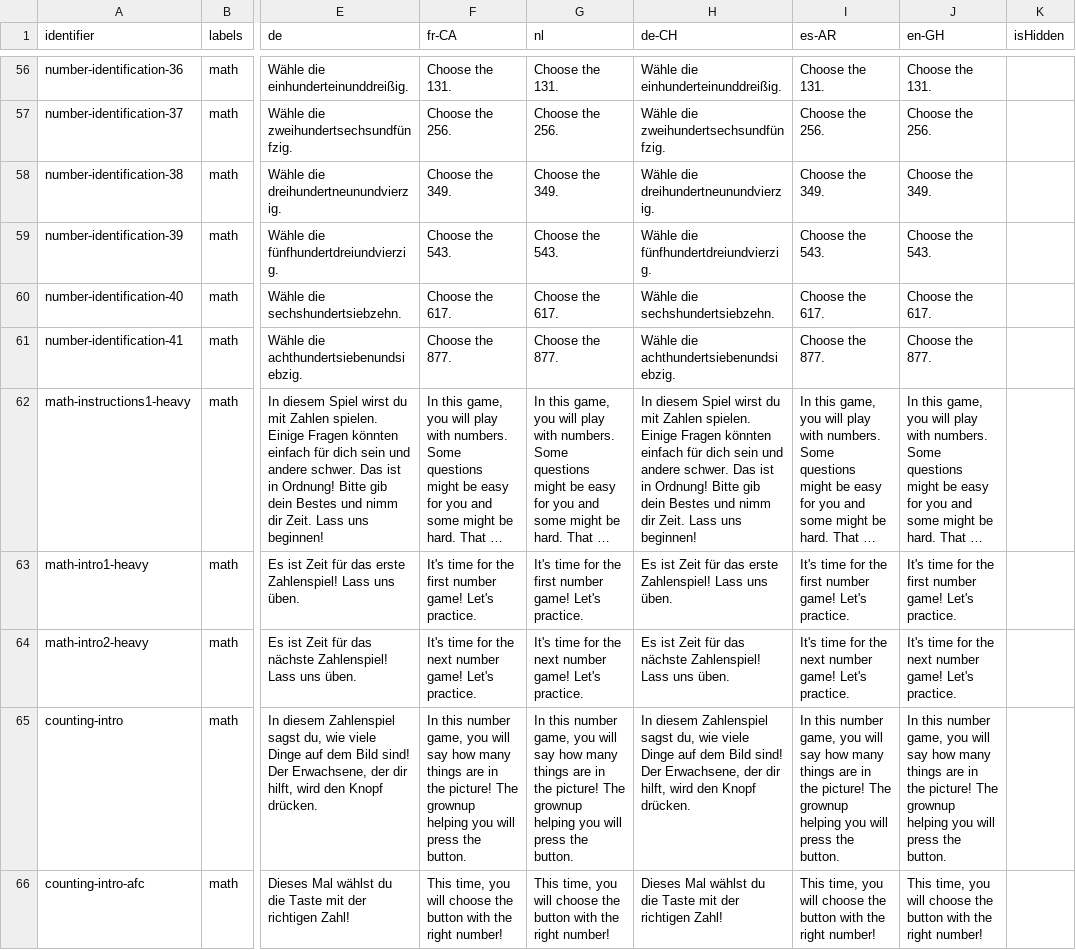
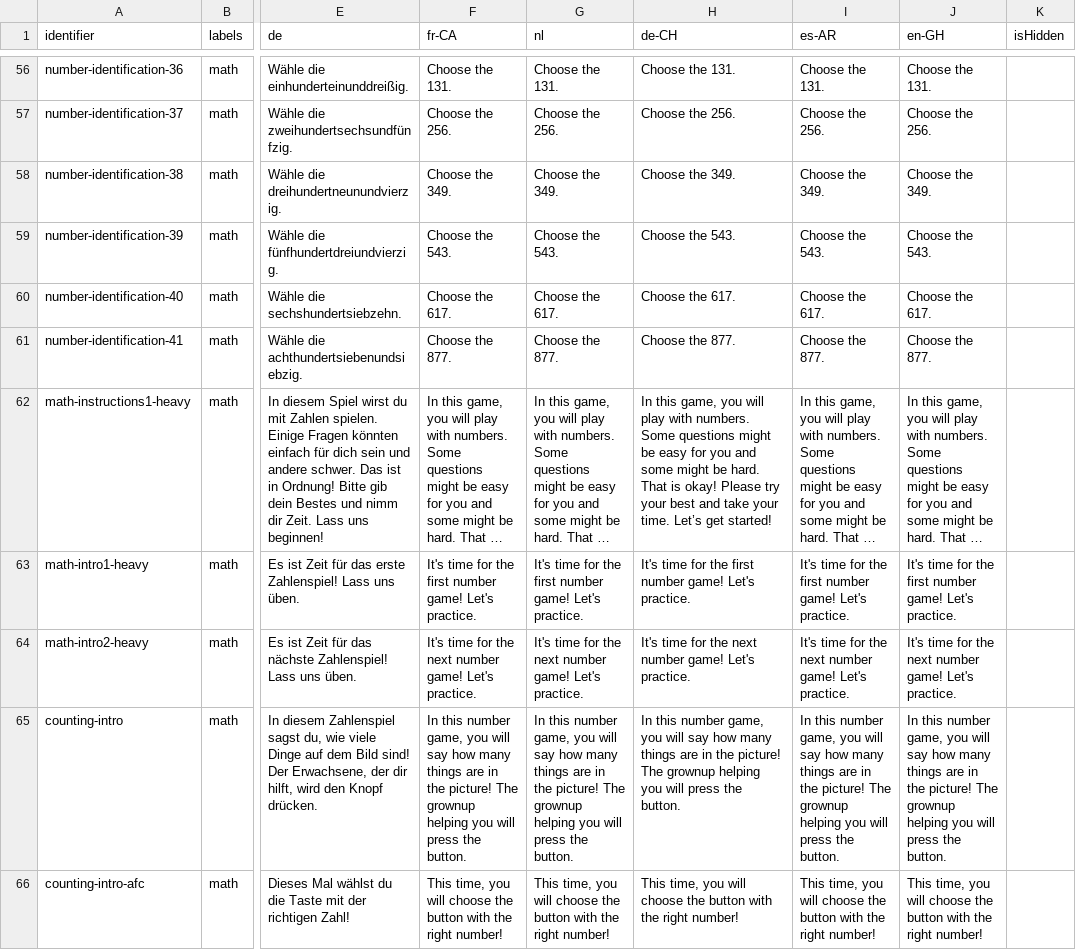
Before and after one commit to levante-framework/levante_translations, a CSV file: item-bank-translations-math.csv, drawn as a sheet; only a part is shown, gaps mark what is left out; long unchanged cells end in …; ↵ is a line break in a cell; the diff covers the shown part only; the diff names each change by its address in the sheet, - before the commit and + after, or states it on an @@ line.

```diff
--- a/item-bank-translations-math.csv
+++ b/item-bank-translations-math.csv
-H56 (de-CH): Wähle die einhunderteinunddreißig.
+H56 (de-CH): Choose the 131.
-H57 (de-CH): Wähle die zweihundertsechsundfünfzig.
+H57 (de-CH): Choose the 256.
-H58 (de-CH): Wähle die dreihundertneunundvierzig.
+H58 (de-CH): Choose the 349.
-H59 (de-CH): Wähle die fünfhundertdreiundvierzig.
+H59 (de-CH): Choose the 543.
-H60 (de-CH): Wähle die sechshundertsiebzehn.
+H60 (de-CH): Choose the 617.
-H61 (de-CH): Wähle die achthundertsiebenundsiebzig.
+H61 (de-CH): Choose the 877.
-H62 (de-CH): In diesem Spiel wirst du mit Zahlen spielen. ↵ Einige Fragen könnten einfach für dich sein und andere schwer. Das ist in Ordnung! Bitte gib dein Bestes und nimm dir Zeit. Lass uns beginnen!
+H62 (de-CH): In this game, you will play with numbers. ↵ Some questions might be easy for you and some might be hard. That is okay! Please try your best and take your time. Let’s get started!
-H63 (de-CH): Es ist Zeit für das erste Zahlenspiel! Lass uns üben.
+H63 (de-CH): It's time for the first number game! Let's practice.
-H64 (de-CH): Es ist Zeit für das nächste Zahlenspiel! Lass uns üben.
+H64 (de-CH): It's time for the next number game! Let's practice.
-H65 (de-CH): In diesem Zahlenspiel sagst du, wie viele Dinge auf dem Bild sind! Der Erwachsene, der dir hilft, wird den Knopf drücken.
+H65 (de-CH): In this number game, you will say how many things are in the picture! The grownup helping you will press the button.
-H66 (de-CH): Dieses Mal wählst du die Taste mit der richtigen Zahl!
+H66 (de-CH): This time, you will choose the button with the right number!
```
Also changed, not shown: 65 edited cells elsewhere in this file.
